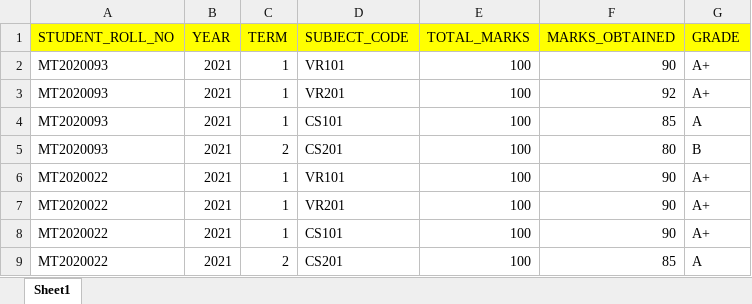
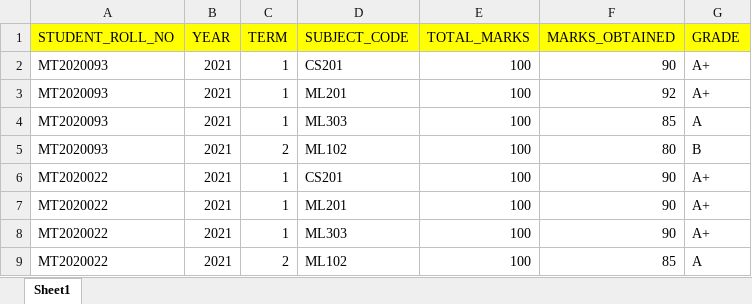
Before and after one commit to geekAdityaGeek/StudentResultManagementSystemBackEnd, an Excel workbook: studentresult/MarksUpload.xlsx, sheet Sheet1, drawn as a sheet; values as stored, in another font and other column widths than the file's, no borders; the diff names each change by its address in the sheet, - before the commit and + after, or states it on an @@ line.

```diff
--- a/studentresult/MarksUpload.xlsx (sheet Sheet1)
+++ b/studentresult/MarksUpload.xlsx (sheet Sheet1)
-D2 (SUBJECT_CODE): VR101
+D2 (SUBJECT_CODE): CS201
-D3 (SUBJECT_CODE): VR201
+D3 (SUBJECT_CODE): ML201
-D4 (SUBJECT_CODE): CS101
+D4 (SUBJECT_CODE): ML303
-D5 (SUBJECT_CODE): CS201
+D5 (SUBJECT_CODE): ML102
-D6 (SUBJECT_CODE): VR101
+D6 (SUBJECT_CODE): CS201
-D7 (SUBJECT_CODE): VR201
+D7 (SUBJECT_CODE): ML201
-D8 (SUBJECT_CODE): CS101
+D8 (SUBJECT_CODE): ML303
-D9 (SUBJECT_CODE): CS201
+D9 (SUBJECT_CODE): ML102
```
Also changed, not shown: 7 other files.
